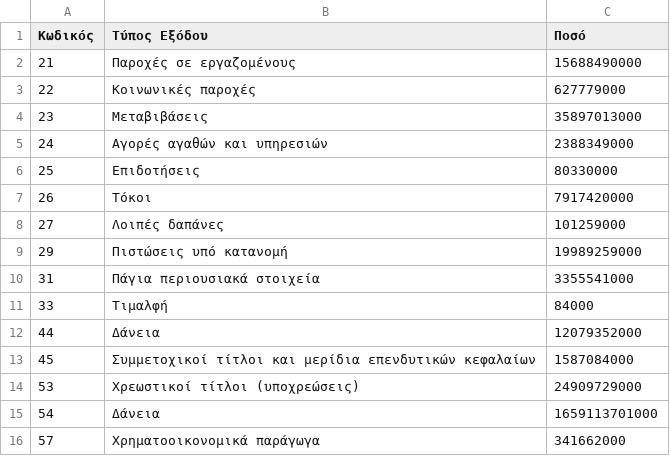
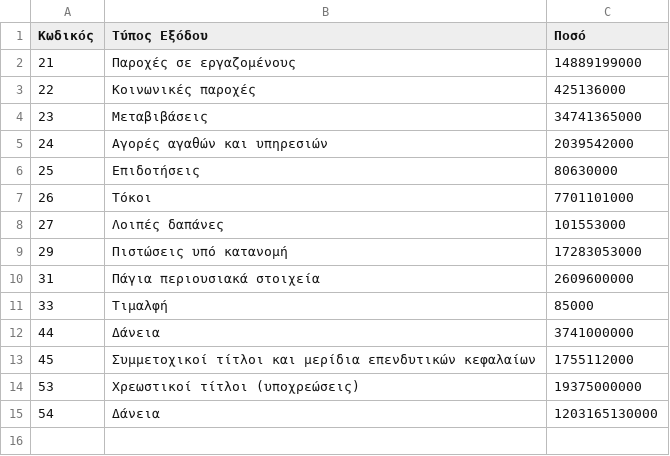
Before and after one commit to Papapanafiotou/Prog2, a CSV file: statewallet/src/main/sources/expenses.csv, drawn as a sheet.

```diff
--- a/statewallet/src/main/sources/expenses.csv
+++ b/statewallet/src/main/sources/expenses.csv
@@ -1,16 +1,15 @@
 Κωδικός,Τύπος Εξόδου,Ποσό
-21,Παροχές σε εργαζομένους,15688490000
-22,Κοινωνικές παροχές,627779000
-23,Μεταβιβάσεις,35897013000
-24,Αγορές αγαθών και υπηρεσιών,2388349000
-25,Επιδοτήσεις,80330000
-26,Τόκοι,7917420000
-27,Λοιπές δαπάνες,101259000
-29,Πιστώσεις υπό κατανομή,19989259000
-31,Πάγια περιουσιακά στοιχεία,3355541000
-33,Τιμαλφή,84000
-44,Δάνεια,12079352000
-45,Συμμετοχικοί τίτλοι και μερίδια επενδυτικών κεφαλαίων,1587084000
-53,Χρεωστικοί τίτλοι (υποχρεώσεις),24909729000
-54,Δάνεια,1659113701000
-57,Χρηματοοικονομικά παράγωγα,341662000
+21,Παροχές σε εργαζομένους,14889199000
+22,Κοινωνικές παροχές,425136000
+23,Μεταβιβάσεις,34741365000
+24,Αγορές αγαθών και υπηρεσιών,2039542000
+25,Επιδοτήσεις,80630000
+26,Τόκοι,7701101000
+27,Λοιπές δαπάνες,101553000
+29,Πιστώσεις υπό κατανομή,17283053000
+31,Πάγια περιουσιακά στοιχεία,2609600000
+33,Τιμαλφή,85000
+44,Δάνεια,3741000000
+45,Συμμετοχικοί τίτλοι και μερίδια επενδυτικών κεφαλαίων,1755112000
+53,Χρεωστικοί τίτλοι (υποχρεώσεις),19375000000
+54,Δάνεια,1203165130000
```
Also changed, not shown: statewallet/src/main/sources/income.csv, statewallet/src/main/sources/ministries.csv, 8 other files.
